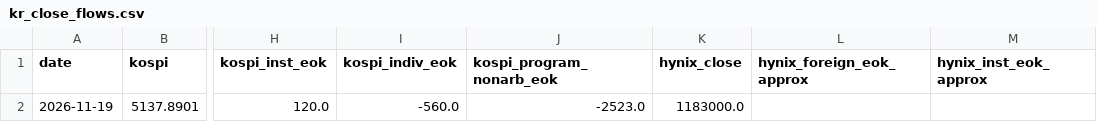
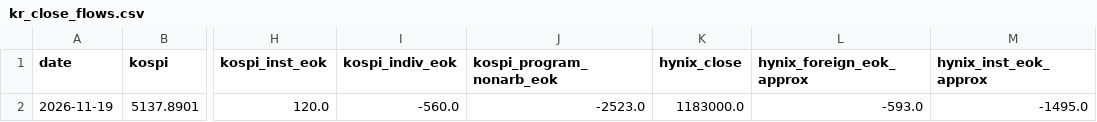
Before and after one commit to cookie9639/market-data, a CSV file: data/history/kr_close_flows.csv, drawn as a sheet; only a part is shown, gaps mark what is left out; the diff names each change by its address in the sheet, - before the commit and + after, or states it on an @@ line.

```diff
--- a/data/history/kr_close_flows.csv
+++ b/data/history/kr_close_flows.csv
-L2 (hynix_foreign_eok_approx): (empty)
+L2 (hynix_foreign_eok_approx): -593.0
-M2 (hynix_inst_eok_approx): (empty)
+M2 (hynix_inst_eok_approx): -1495.0
```
Also changed, not shown: 1 other file.
